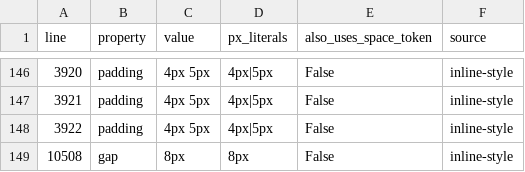
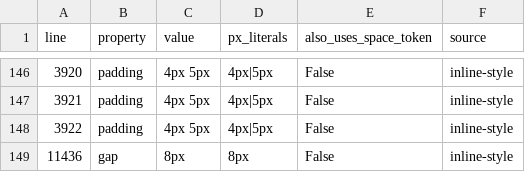
Before and after one commit to MattGestic/MyActivities, a CSV file: Projects/P6-Milestone-Dashboard/docs/tokenization/Hardcoded_Spacing_Audit.csv, drawn as a sheet; only a part is shown, gaps mark what is left out.

```diff
--- a/Projects/P6-Milestone-Dashboard/docs/tokenization/Hardcoded_Spacing_Audit.csv
+++ b/Projects/P6-Milestone-Dashboard/docs/tokenization/Hardcoded_Spacing_Audit.csv
@@ -148,2 +148,2 @@ line,property,value,px_literals,also_uses_space_token,source
 3922,padding,4px 5px,4px|5px,False,inline-style
-10508,gap,8px,8px,False,inline-style
+11436,gap,8px,8px,False,inline-style
```
Also changed, not shown: 6 other files.
